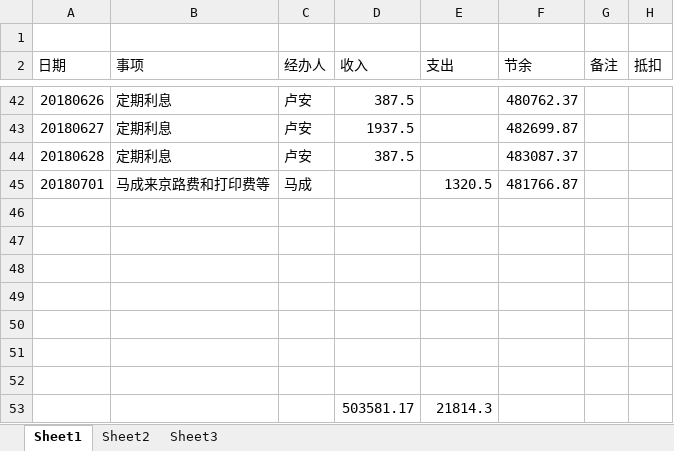
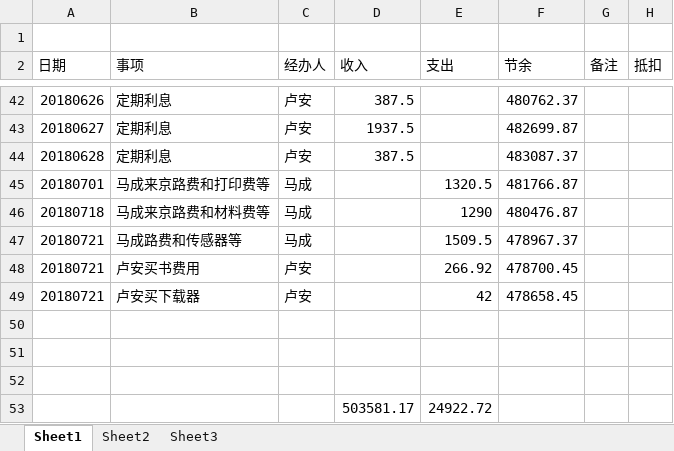
Before and after one commit to laa6202/work_doc, an Excel workbook: 微震开发/财务/资金流2018.xlsx, sheet Sheet1, drawn as a sheet; only a part is shown, gaps mark what is left out; values as stored, in another font and other column widths than the file's, no borders; removed rows and columns are numbered as before the commit, all else as after; the diff names each change by its address in the sheet, - before the commit and + after, or states it on an @@ line.

Commit message:
软岛财务

```diff
--- a/微震开发/财务/资金流2018.xlsx (sheet Sheet1)
+++ b/微震开发/财务/资金流2018.xlsx (sheet Sheet1)
+row 46: 20180718 | 马成来京路费和材料费等 | 马成 |  | 1290 | 480476.87
+row 47: 20180721 | 马成路费和传感器等 | 马成 |  | 1509.5 | 478967.37
+row 48: 20180721 | 卢安买书费用 | 卢安 |  | 266.92 | 478700.45
+row 49: 20180721 | 卢安买下载器 | 卢安 |  | 42 | 478658.45
-row 53: (empty)
+row 53:  |  |  | 503581.17 | 24922.72
-row 50: (empty)
-row 51: (empty)
-row 52: (empty)
-row 53:  |  |  | 503581.17 | 21814.3
```
